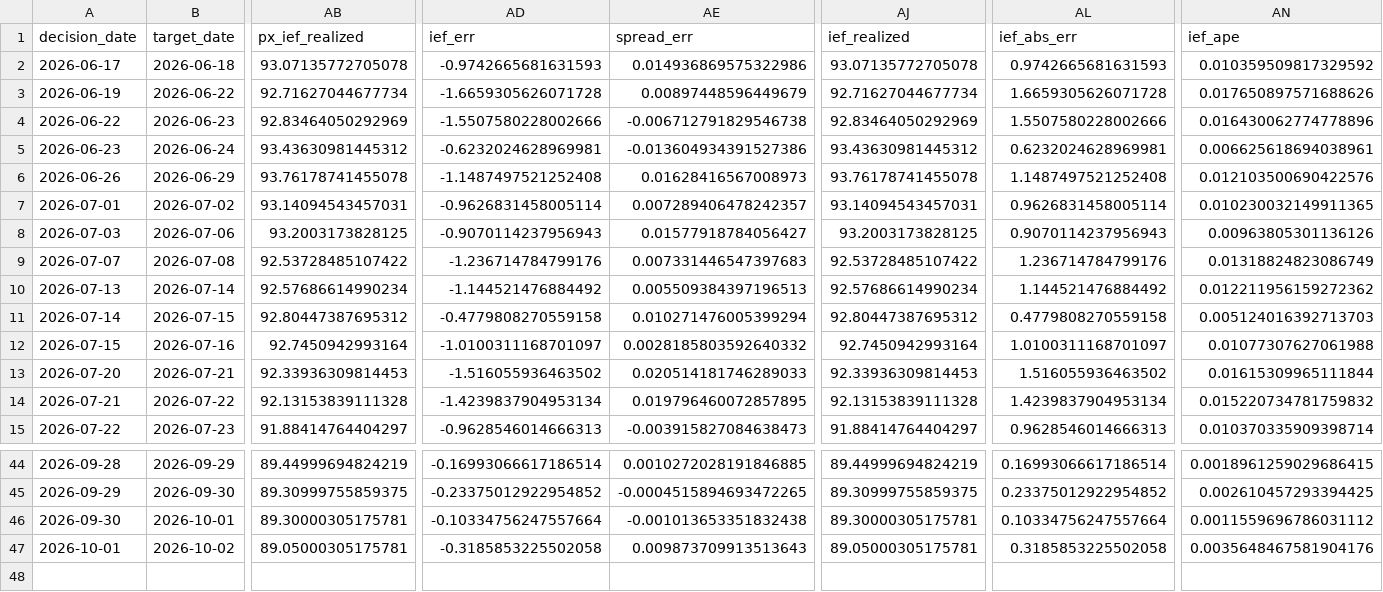
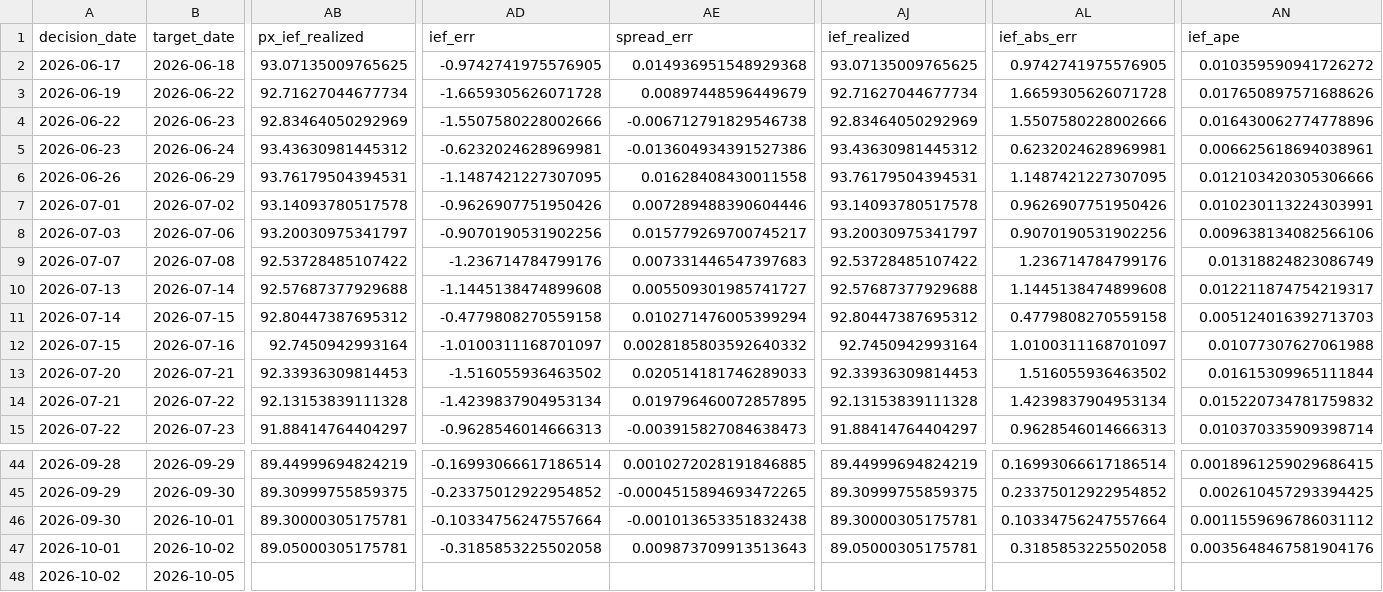
Before and after one commit to salemmorelli1/Price-Call, a CSV file: artifacts_part3/prediction_log.csv, drawn as a sheet; only a part is shown, gaps mark what is left out; rows hold the shown columns only; the diff covers the shown part only; the diff names each change by its address in the sheet, - before the commit and + after, or states it on an @@ line.

```diff
--- a/artifacts_part3/prediction_log.csv
+++ b/artifacts_part3/prediction_log.csv
-AB2 (px_ief_realized): 93.07135772705078
+AB2 (px_ief_realized): 93.07135009765625
-AD2 (ief_err): -0.9742665681631593
+AD2 (ief_err): -0.9742741975576905
-AE2 (spread_err): 0.014936869575322986
+AE2 (spread_err): 0.014936951548929368
-AJ2 (ief_realized): 93.07135772705078
+AJ2 (ief_realized): 93.07135009765625
-AL2 (ief_abs_err): 0.9742665681631593
+AL2 (ief_abs_err): 0.9742741975576905
-AN2 (ief_ape): 0.010359509817329592
+AN2 (ief_ape): 0.010359590941726272
-AB6 (px_ief_realized): 93.76178741455078
+AB6 (px_ief_realized): 93.76179504394531
-AD6 (ief_err): -1.1487497521252408
+AD6 (ief_err): -1.1487421227307095
-AE6 (spread_err): 0.01628416567008973
+AE6 (spread_err): 0.01628408430011558
-AJ6 (ief_realized): 93.76178741455078
+AJ6 (ief_realized): 93.76179504394531
-AL6 (ief_abs_err): 1.1487497521252408
+AL6 (ief_abs_err): 1.1487421227307095
-AN6 (ief_ape): 0.012103500690422576
+AN6 (ief_ape): 0.012103420305306666
-AB7 (px_ief_realized): 93.14094543457031
+AB7 (px_ief_realized): 93.14093780517578
-AD7 (ief_err): -0.9626831458005114
+AD7 (ief_err): -0.9626907751950426
-AE7 (spread_err): 0.007289406478242357
+AE7 (spread_err): 0.007289488390604446
-AJ7 (ief_realized): 93.14094543457031
+AJ7 (ief_realized): 93.14093780517578
-AL7 (ief_abs_err): 0.9626831458005114
+AL7 (ief_abs_err): 0.9626907751950426
-AN7 (ief_ape): 0.010230032149911365
+AN7 (ief_ape): 0.010230113224303991
-AB8 (px_ief_realized): 93.2003173828125
+AB8 (px_ief_realized): 93.20030975341797
-AD8 (ief_err): -0.9070114237956943
+AD8 (ief_err): -0.9070190531902256
-AE8 (spread_err): 0.01577918784056427
+AE8 (spread_err): 0.015779269700745217
-AJ8 (ief_realized): 93.2003173828125
+AJ8 (ief_realized): 93.20030975341797
-AL8 (ief_abs_err): 0.9070114237956943
+AL8 (ief_abs_err): 0.9070190531902256
-AN8 (ief_ape): 0.00963805301136126
+AN8 (ief_ape): 0.009638134082566106
-AB10 (px_ief_realized): 92.57686614990234
+AB10 (px_ief_realized): 92.57687377929688
-AD10 (ief_err): -1.144521476884492
+AD10 (ief_err): -1.1445138474899608
-AE10 (spread_err): 0.005509384397196513
+AE10 (spread_err): 0.005509301985741727
-AJ10 (ief_realized): 92.57686614990234
+AJ10 (ief_realized): 92.57687377929688
-AL10 (ief_abs_err): 1.144521476884492
+AL10 (ief_abs_err): 1.1445138474899608
-AN10 (ief_ape): 0.012211956159272362
+AN10 (ief_ape): 0.012211874754219317
+row 48: 2026-10-02 | 2026-10-05
```
Also changed, not shown: 5 edited cells elsewhere in this file, artifacts_part10_bot/signal_log.csv, artifacts_part3_v1/v1_final_production_governance.csv, 23 other files.
